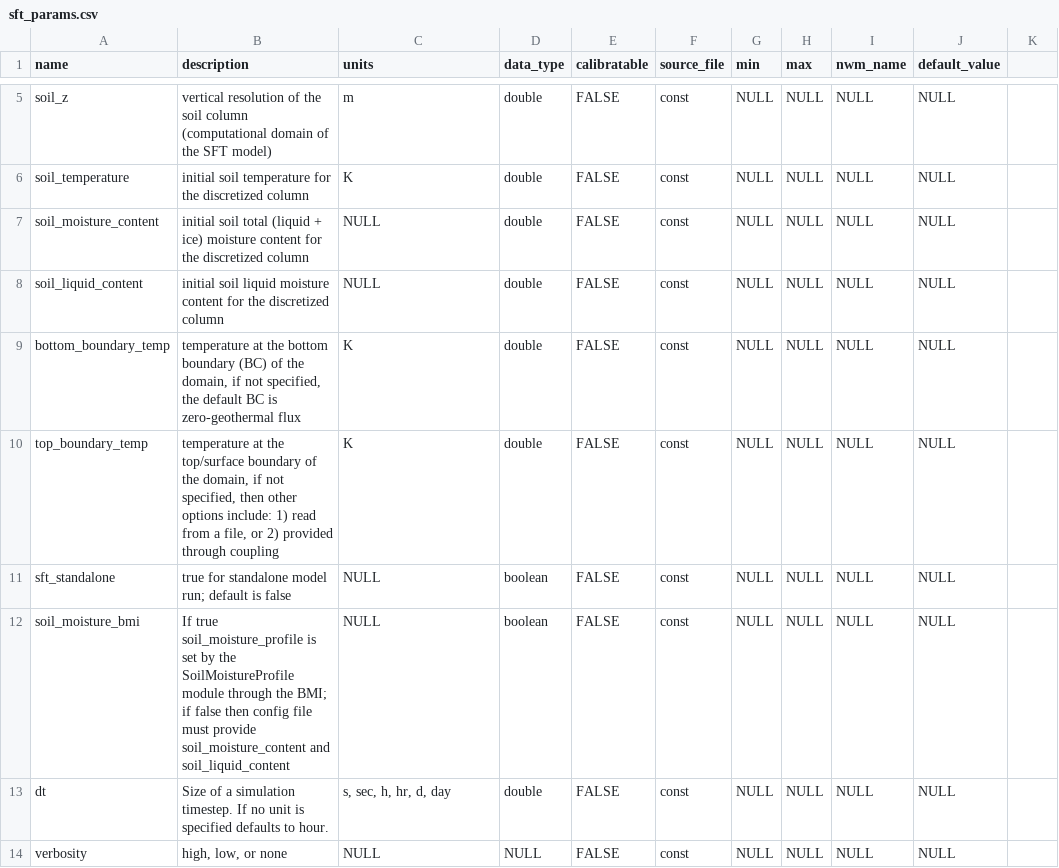
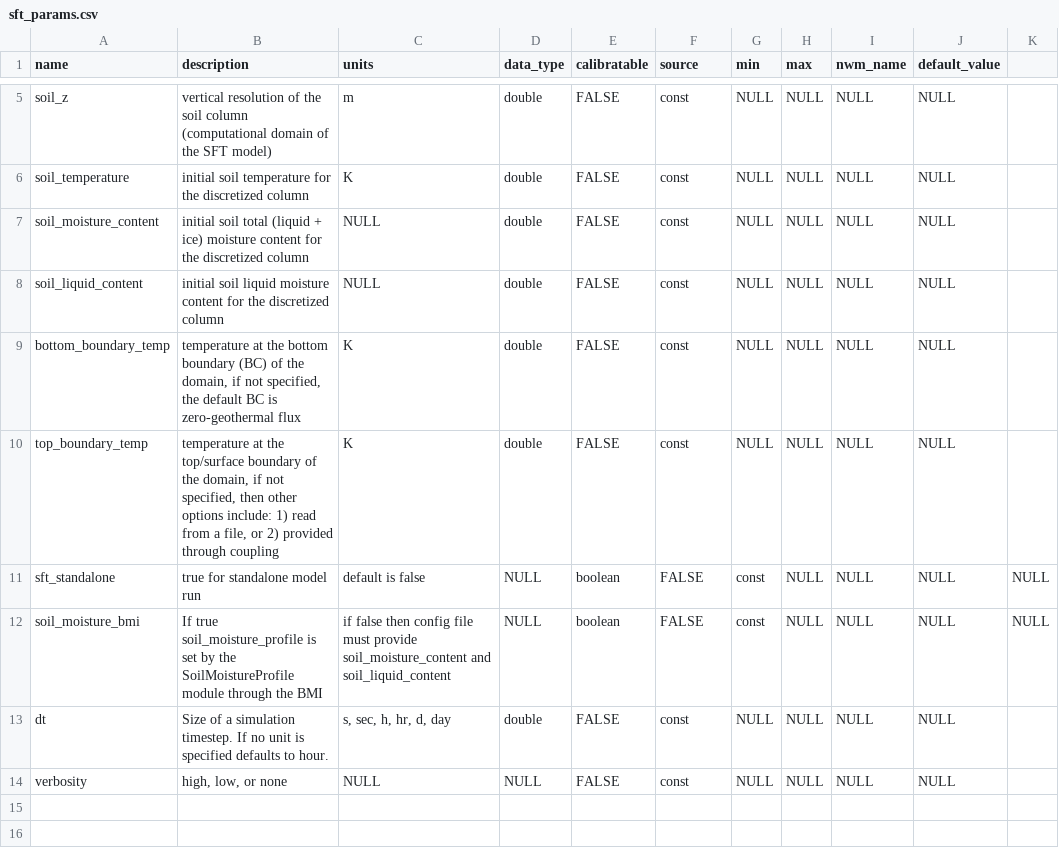
Before and after one commit to NGWPC/icefabric-archive, a CSV file: src/icefabric_api/data/sft_params.csv, drawn as a sheet; only a part is shown, gaps mark what is left out; the diff names each change by its address in the sheet, - before the commit and + after, or states it on an @@ line.

Commit message:
sac_sma & sft's data feature name refactored
The sac_sma & sft's data feature name refactored to be consistent with all other modules' csvs - otherwise, an error will result within src/icefabric_api/src/icefabric_api/create_ipes.py's Line 72 when indexing by column.

```diff
--- a/src/icefabric_api/data/sft_params.csv
+++ b/src/icefabric_api/data/sft_params.csv
-F1: source_file
+F1: source
-B11 (description): true for standalone model run; default is false
+B11 (description): true for standalone model run
-C11 (units): NULL
+C11 (units): default is false
-D11:D12 (data_type): boolean
+D11:D12 (data_type): NULL
-E11:E12 (calibratable): FALSE
+E11:E12 (calibratable): boolean
-F11:F12 (source): const
+F11:F12 (source): FALSE
-G11:G12 (min): NULL
+G11:G12 (min): const
-K11:K12: (empty)
+K11:K12: NULL
-B12 (description): …through the BMI; if false then config file must provide soil_moisture_content and soil_liquid_content
+B12 (description): …through the BMI
-C12 (units): NULL
+C12 (units): if false then config file must provide soil_moisture_content and soil_liquid_content
```
Also changed, not shown: src/icefabric_api/data/sac_sma_params.csv.
